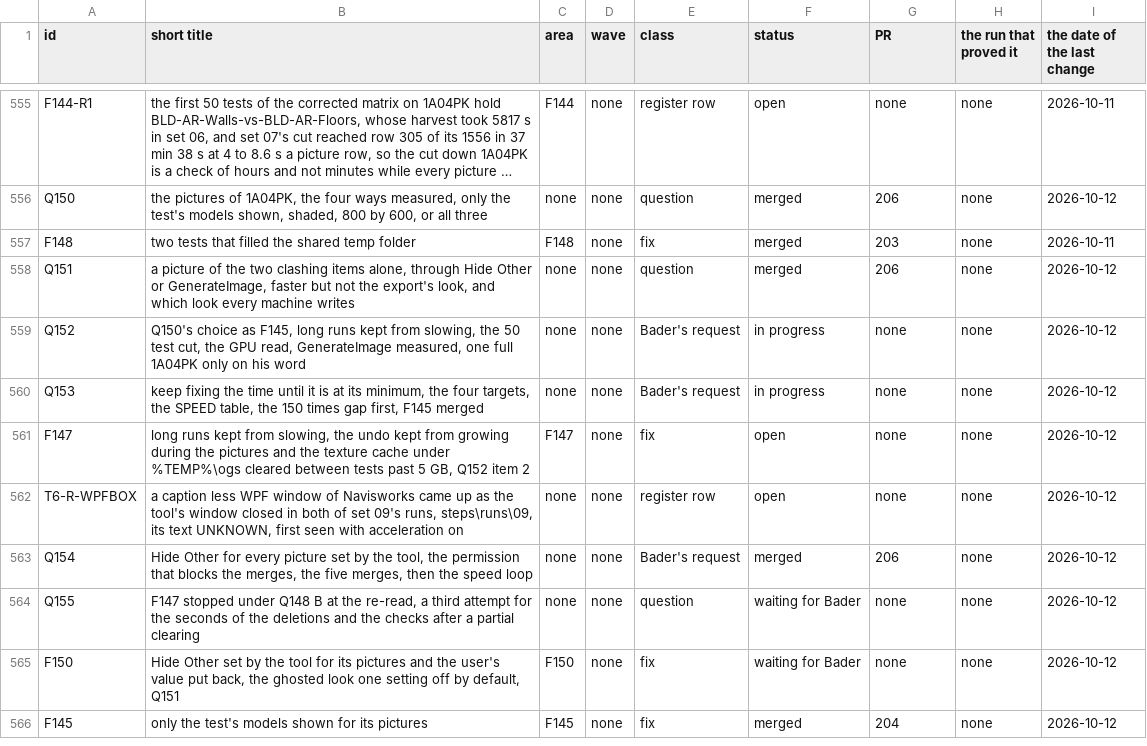
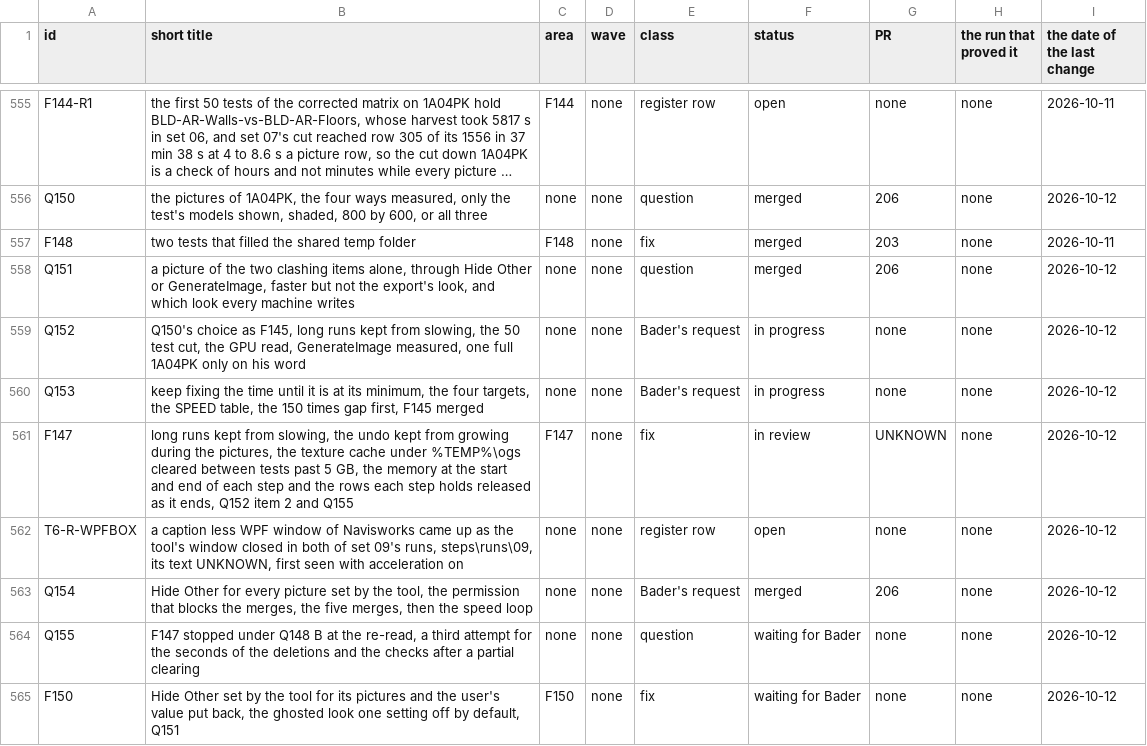
Before and after one commit to baderrahal/PAR_NWC-Federator-V2, a CSV file: steps/tracker.csv, drawn as a sheet; only a part is shown, gaps mark what is left out; the shorter side is filled out with more unchanged rows; long unchanged cells end in ….

Commit message:
F147 attempt 3 under Q155: the checks kept after a clearing, the deletions' seconds, the memory around each step, the rows released as each step ends
Bader's answer to Q155 on 2026-10-12, Q2 yes: build F147, and item 2 of his order.

- TextureCacheWatch counts every check whole, its clearing and the clearing's deletions
  among it, on the pass line, where the walks alone were counted
- a clearing that leaves the cache past the limit no longer stops the checks. They go on
  at the interval, and the cache is cleared again only once it holds more than that
  clearing left, TextureCache.ShouldClear and LeftBy
- RunLog.Step writes a MEMORY line at the start and the end of each step, the private
  bytes, the working set and the managed heap, through RunLog.MemoryReader, which the
  engine sets to Core's ProcessMemory.Read
- released as each step ends: ClashRunner's picturesWaiting as PICTURES ends,
  JobOutcome.RowAddresses as VIEWS returns, and JobOutcome.Report with it as the group
  ends, LetGoOfTheRows
- the rules in core.md and addin.md, the 01_next section, the log entry, steps 664 to
  671 and F147's row in review

Core tests 2940 passed, 0 failed, 0 skipped before and 2949 passed, 0 failed, 0 skipped
after. The solution builds with 0 warnings and 0 errors.

```diff
--- a/steps/tracker.csv
+++ b/steps/tracker.csv
@@ -560,3 +560,3 @@ Q152,"Q150's choice as F145, long runs kept from slowing, the 50 test cut, the G
 Q153,"keep fixing the time until it is at its minimum, the four targets, the SPEED table, the 150 times gap first, F145 merged",none,none,Bader's request,in progress,none,none,2026-10-12
-F147,"long runs kept from slowing, the undo kept from growing during the pictures and the texture cache under %TEMP%\ogs cleared between tests past 5 GB, Q152 item 2",F147,none,fix,open,none,none,2026-10-12
+F147,"long runs kept from slowing, the undo kept from growing during the pictures, the texture cache under %TEMP%\ogs cleared between tests past 5 GB, the memory at the start and end of each step and the rows each step holds released as it ends, Q152 item 2 and Q155",F147,none,fix,in review,UNKNOWN,none,2026-10-12
 T6-R-WPFBOX,"a caption less WPF window of Navisworks came up as the tool's window closed in both of set 09's runs, steps\runs\09, its text UNKNOWN, first seen with acceleration on",none,none,register row,open,none,none,2026-10-12
```
Also changed, not shown: 16 other files.
